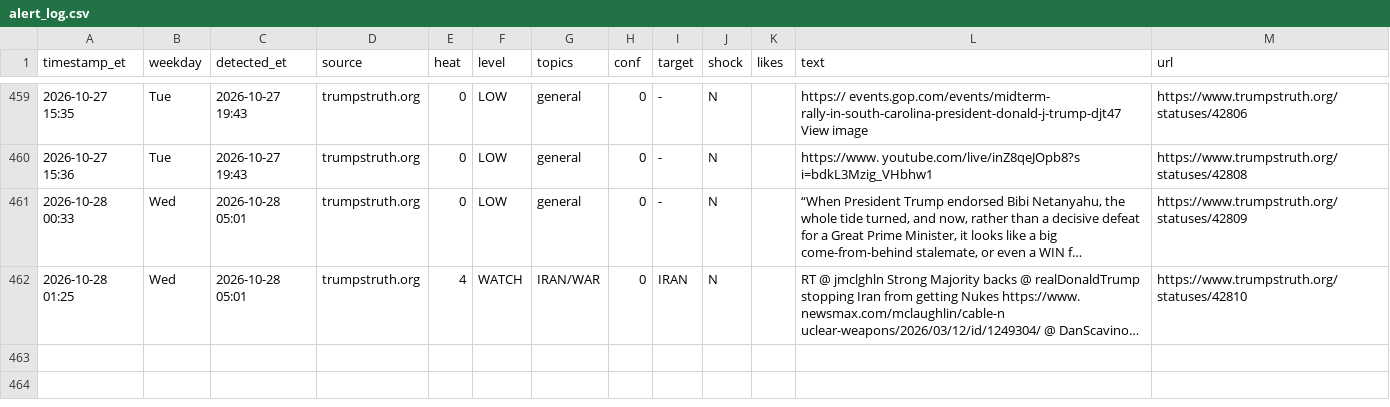
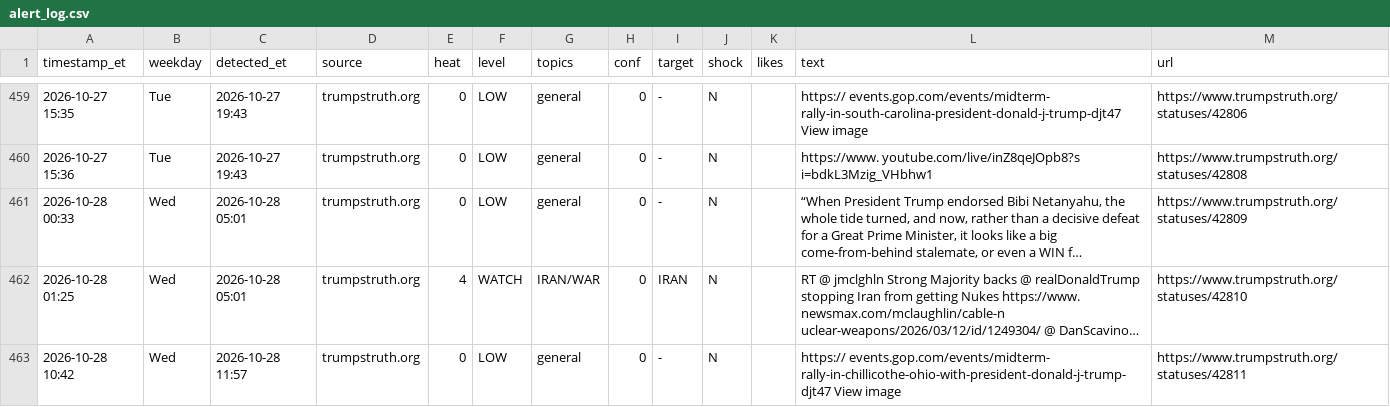
Before and after one commit to dlarimore/trump-post-watch, a CSV file: alert_log.csv, drawn as a sheet; only a part is shown, gaps mark what is left out; long unchanged cells end in …; the diff names each change by its address in the sheet, - before the commit and + after, or states it on an @@ line.

```diff
--- a/alert_log.csv
+++ b/alert_log.csv
+row 463: 2026-10-28 10:42 | Wed | 2026-10-28 11:57 | trumpstruth.org | 0 | LOW | general | 0 | - | N |  | https:// events.gop.com/events/midterm- rally-in-chillicothe-ohio-with-president-donald-j-trump-djt47 View image | https://www.trumpstruth.org/statuses/42811
```
Also changed, not shown: 1 other file.
